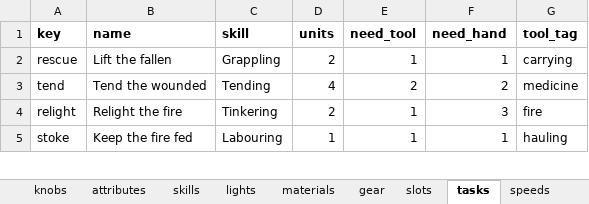
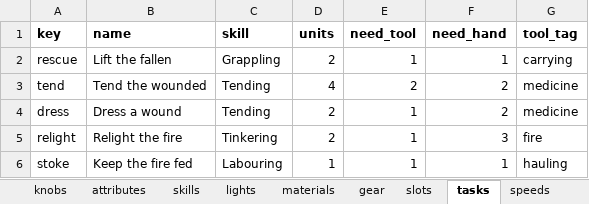
Before and after one commit to myrmecbruh/Project-Crawlers, an Excel workbook: crawlers.xlsx, sheet tasks, drawn as a sheet; only a part is shown; values as stored, in another font and other column widths than the file's, no borders; the diff names each change by its address in the sheet, - before the commit and + after, or states it on an @@ line.

```diff
--- a/crawlers.xlsx (sheet tasks)
+++ b/crawlers.xlsx (sheet tasks)
+row 4: dress | Dress a wound | Tending | 2 | 1 | 2 | medicine
```
Also changed, not shown: 2 other files.
